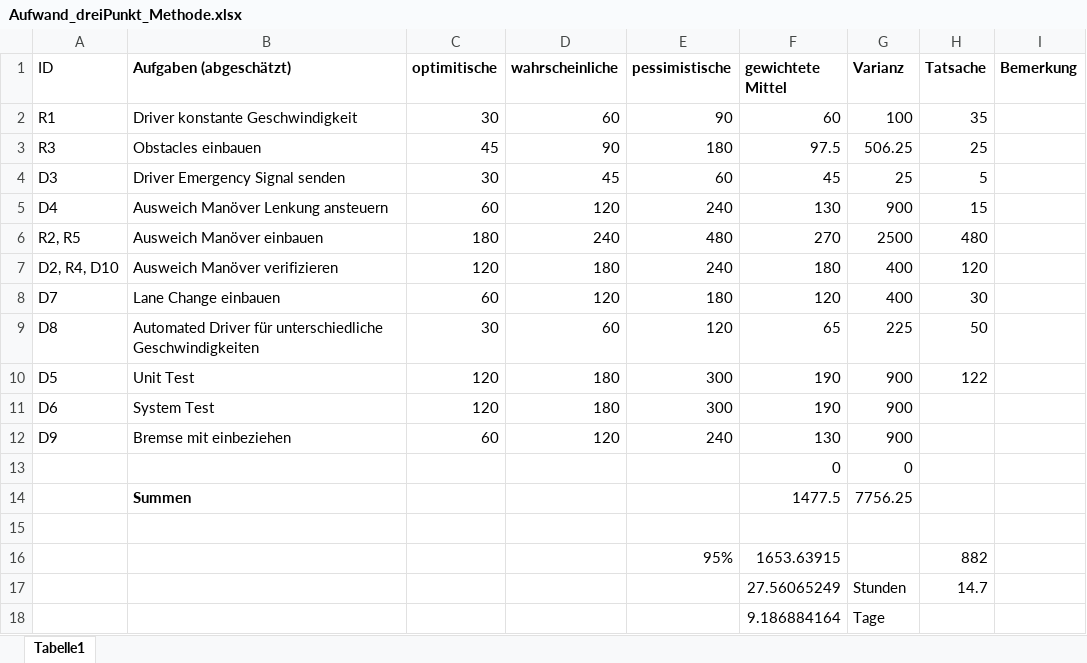
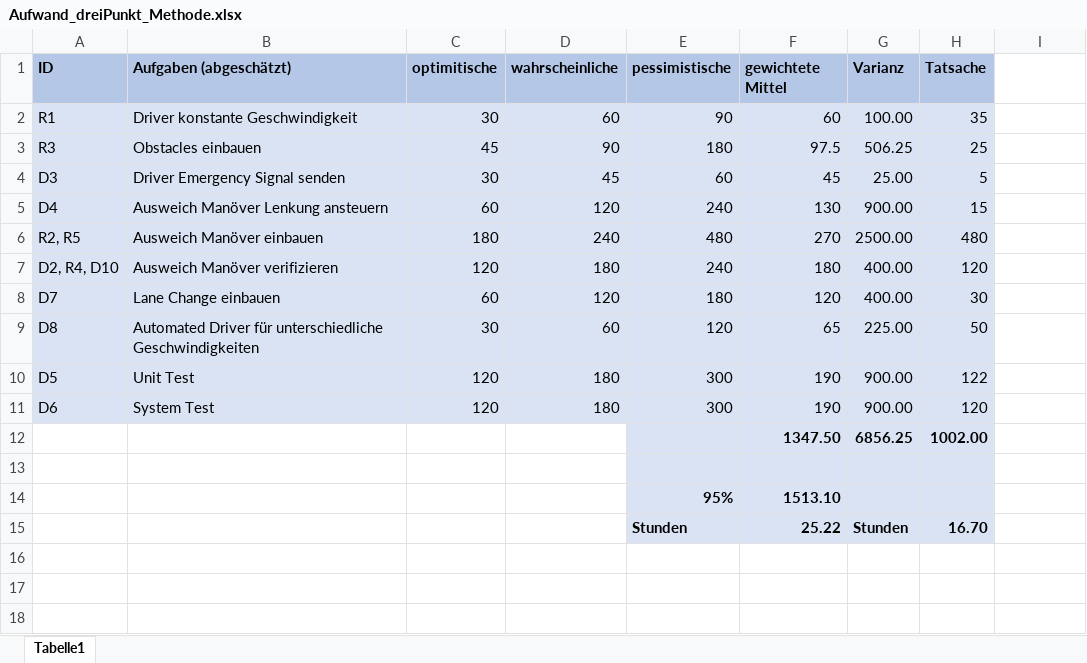
Before and after one commit to inf18229/Projekt_Grafische_Programmierung, an Excel workbook: Dokumentation/Aufwand_dreiPunkt_Methode.xlsx, sheet Tabelle1, drawn as a sheet; values as stored, in another font and other column widths than the file's, no borders; removed rows and columns are numbered as before the commit, all else as after; the diff names each change by its address in the sheet, - before the commit and + after, or states it on an @@ line.

Commit message:
changed Aufwand_dreiPunkt_Methode.xlsx

```diff
--- a/Dokumentation/Aufwand_dreiPunkt_Methode.xlsx (sheet Tabelle1)
+++ b/Dokumentation/Aufwand_dreiPunkt_Methode.xlsx (sheet Tabelle1)
-A1:H1 fill: none
+A1:H1 fill: #B4C7E7
-A1 bold: off
+A1 bold: on
-I1: Bemerkung
+I1: (empty)
-A2:H11 fill: none
+A2:H11 fill: #DAE3F3
-G2 (Varianz): 100
+G2 (Varianz): 100.00
-G4 (Varianz): 25
+G4 (Varianz): 25.00
-G5 (Varianz): 900
+G5 (Varianz): 900.00
-G6 (Varianz): 2500
+G6 (Varianz): 2500.00
-G7:G8 (Varianz): 400
+G7:G8 (Varianz): 400.00
-G9 (Varianz): 225
+G9 (Varianz): 225.00
-G10:G11 (Varianz): 900
+G10:G11 (Varianz): 900.00
-H11 (Tatsache): (empty)
+H11 (Tatsache): 120
-row 12: D9 | Bremse mit einbeziehen | 60 | 120 | 240 | 130 | 900
-row 13:  |  |  |  |  | 0 | 0
-row 14:  | Summen |  |  |  | 1477.5 | 7756.25
+row 12:  |  |  |  |  | 1347.50 | 6856.25 | 1002.00
-E13:H13 fill: none
+E13:H13 fill: #DAE3F3
-row 16:  |  |  |  | 95% | 1653.63915 |  | 882
-row 17:  |  |  |  |  | 27.56065249 | Stunden | 14.7
-row 18:  |  |  |  |  | 9.186884164 | Tage
+row 14:  |  |  |  | 95% | 1513.10
+row 15:  |  |  |  | Stunden | 25.22 | Stunden | 16.70
```
Also changed, not shown: formulas that keep their value.
